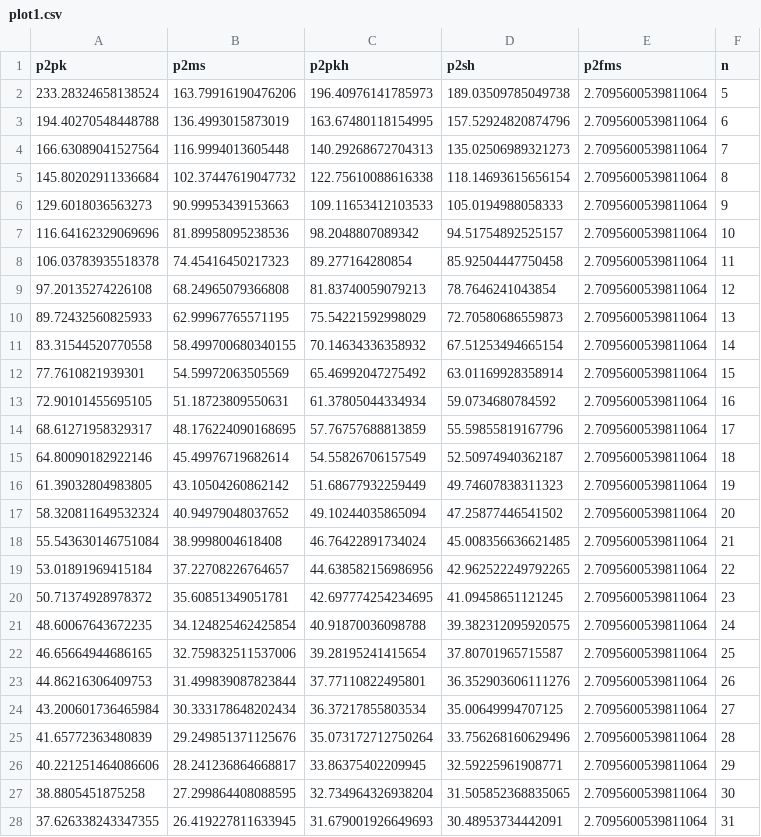
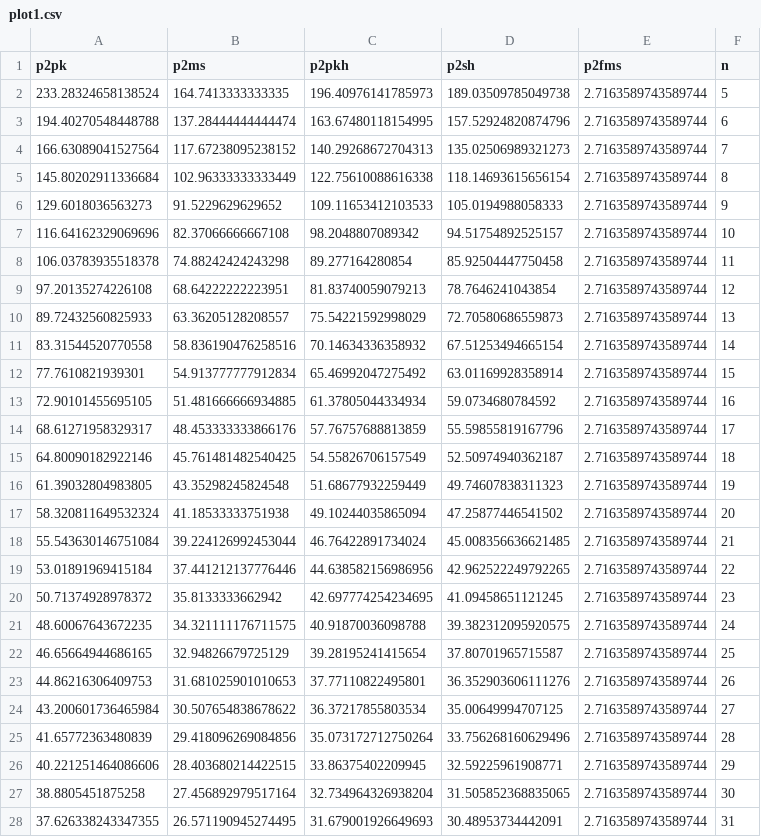
Before and after one commit to aehrm/itsec-practicum-report-2020, a CSV file: plot1.csv, drawn as a sheet; only a part is shown; the diff covers the shown part only.

```diff
--- a/plot1.csv
+++ b/plot1.csv
@@ -1,28 +1,28 @@
 "p2pk","p2ms","p2pkh","p2sh","p2fms","n"
-233.28324658138524,163.79916190476206,196.40976141785973,189.03509785049738,2.7095600539811064,5
-194.40270548448788,136.4993015873019,163.67480118154995,157.52924820874796,2.7095600539811064,6
-166.63089041527564,116.9994013605448,140.29268672704313,135.02506989321273,2.7095600539811064,7
-145.80202911336684,102.37447619047732,122.75610088616338,118.14693615656154,2.7095600539811064,8
-129.6018036563273,90.99953439153663,109.11653412103533,105.0194988058333,2.7095600539811064,9
-116.64162329069696,81.89958095238536,98.2048807089342,94.51754892525157,2.7095600539811064,10
-106.03783935518378,74.45416450217323,89.277164280854,85.92504447750458,2.7095600539811064,11
-97.20135274226108,68.24965079366808,81.83740059079213,78.7646241043854,2.7095600539811064,12
-89.72432560825933,62.99967765571195,75.54221592998029,72.70580686559873,2.7095600539811064,13
-83.31544520770558,58.499700680340155,70.14634336358932,67.51253494665154,2.7095600539811064,14
-77.7610821939301,54.59972063505569,65.46992047275492,63.01169928358914,2.7095600539811064,15
-72.90101455695105,51.18723809550631,61.37805044334934,59.0734680784592,2.7095600539811064,16
-68.61271958329317,48.176224090168695,57.76757688813859,55.59855819167796,2.7095600539811064,17
-64.80090182922146,45.49976719682614,54.55826706157549,52.50974940362187,2.7095600539811064,18
-61.39032804983805,43.10504260862142,51.68677932259449,49.74607838311323,2.7095600539811064,19
-58.320811649532324,40.94979048037652,49.10244035865094,47.25877446541502,2.7095600539811064,20
-55.543630146751084,38.9998004618408,46.76422891734024,45.008356636621485,2.7095600539811064,21
-53.01891969415184,37.22708226764657,44.638582156986956,42.962522249792265,2.7095600539811064,22
-50.71374928978372,35.60851349051781,42.697774254234695,41.09458651121245,2.7095600539811064,23
-48.60067643672235,34.124825462425854,40.91870036098788,39.382312095920575,2.7095600539811064,24
-46.65664944686165,32.759832511537006,39.28195241415654,37.80701965715587,2.7095600539811064,25
-44.86216306409753,31.499839087823844,37.77110822495801,36.352903606111276,2.7095600539811064,26
-43.200601736465984,30.333178648202434,36.37217855803534,35.00649994707125,2.7095600539811064,27
-41.65772363480839,29.249851371125676,35.073172712750264,33.756268160629496,2.7095600539811064,28
-40.221251464086606,28.241236864668817,33.86375402209945,32.59225961908771,2.7095600539811064,29
-38.8805451875258,27.299864408088595,32.734964326938204,31.505852368835065,2.7095600539811064,30
-37.626338243347355,26.419227811633945,31.679001926649693,30.48953734442091,2.7095600539811064,31
+233.28324658138524,164.7413333333335,196.40976141785973,189.03509785049738,2.7163589743589744,5
+194.40270548448788,137.28444444444474,163.67480118154995,157.52924820874796,2.7163589743589744,6
+166.63089041527564,117.67238095238152,140.29268672704313,135.02506989321273,2.7163589743589744,7
+145.80202911336684,102.96333333333449,122.75610088616338,118.14693615656154,2.7163589743589744,8
+129.6018036563273,91.5229629629652,109.11653412103533,105.0194988058333,2.7163589743589744,9
+116.64162329069696,82.37066666667108,98.2048807089342,94.51754892525157,2.7163589743589744,10
+106.03783935518378,74.88242424243298,89.277164280854,85.92504447750458,2.7163589743589744,11
+97.20135274226108,68.64222222223951,81.83740059079213,78.7646241043854,2.7163589743589744,12
+89.72432560825933,63.36205128208557,75.54221592998029,72.70580686559873,2.7163589743589744,13
+83.31544520770558,58.836190476258516,70.14634336358932,67.51253494665154,2.7163589743589744,14
+77.7610821939301,54.913777777912834,65.46992047275492,63.01169928358914,2.7163589743589744,15
+72.90101455695105,51.481666666934885,61.37805044334934,59.0734680784592,2.7163589743589744,16
+68.61271958329317,48.453333333866176,57.76757688813859,55.59855819167796,2.7163589743589744,17
+64.80090182922146,45.761481482540425,54.55826706157549,52.50974940362187,2.7163589743589744,18
+61.39032804983805,43.35298245824548,51.68677932259449,49.74607838311323,2.7163589743589744,19
+58.320811649532324,41.18533333751938,49.10244035865094,47.25877446541502,2.7163589743589744,20
+55.543630146751084,39.224126992453044,46.76422891734024,45.008356636621485,2.7163589743589744,21
+53.01891969415184,37.441212137776446,44.638582156986956,42.962522249792265,2.7163589743589744,22
+50.71374928978372,35.8133333662942,42.697774254234695,41.09458651121245,2.7163589743589744,23
+48.60067643672235,34.321111176711575,40.91870036098788,39.382312095920575,2.7163589743589744,24
+46.65664944686165,32.94826679725129,39.28195241415654,37.80701965715587,2.7163589743589744,25
+44.86216306409753,31.681025901010653,37.77110822495801,36.352903606111276,2.7163589743589744,26
+43.200601736465984,30.507654838678622,36.37217855803534,35.00649994707125,2.7163589743589744,27
+41.65772363480839,29.418096269084856,35.073172712750264,33.756268160629496,2.7163589743589744,28
+40.221251464086606,28.403680214422515,33.86375402209945,32.59225961908771,2.7163589743589744,29
+38.8805451875258,27.456892979517164,32.734964326938204,31.505852368835065,2.7163589743589744,30
+37.626338243347355,26.571190945274495,31.679001926649693,30.48953734442091,2.7163589743589744,31
```
Also changed, not shown: 58 edited cells elsewhere in this file, plot2-fit.csv, plot2-points.csv, 5 other files.
